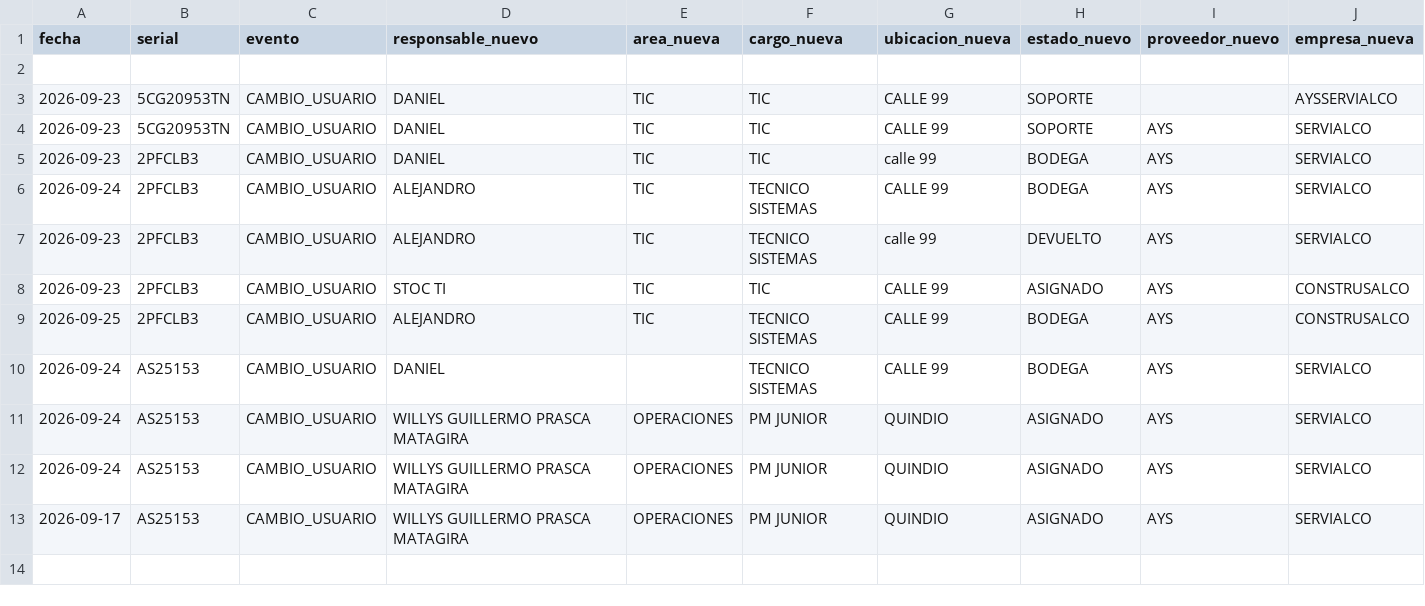
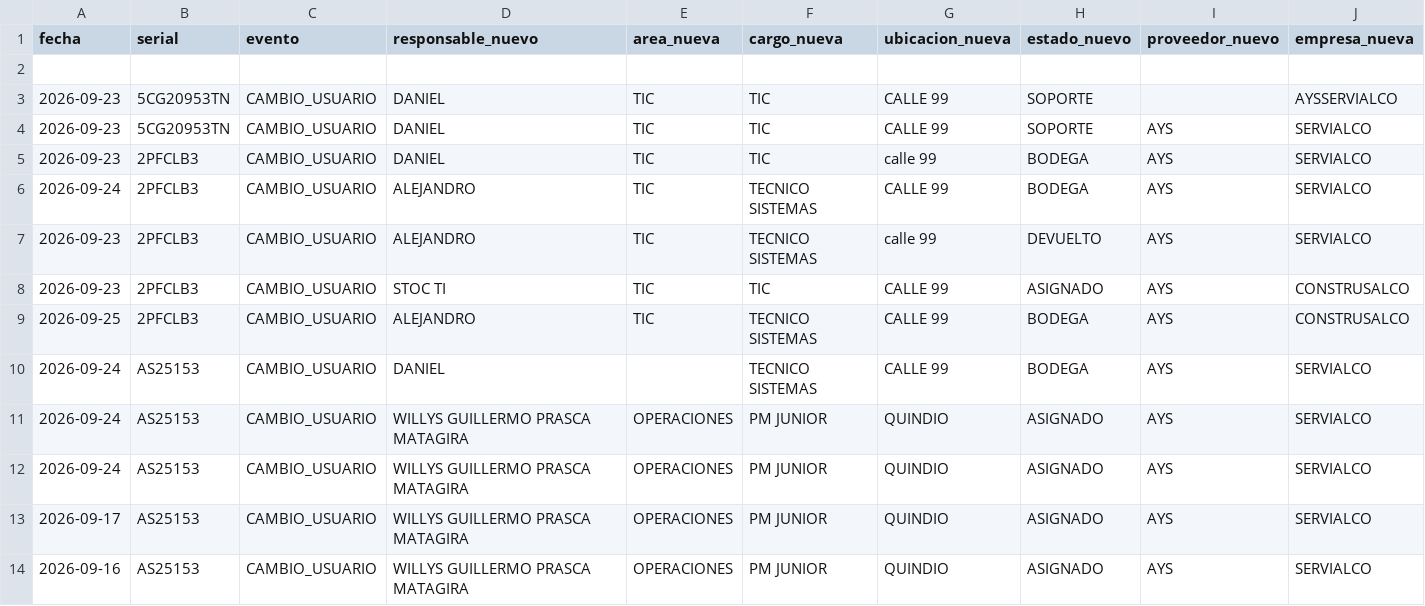
Before and after one commit to soporteti-beep/Inventario-Servialco, a CSV file: bitacora.csv, drawn as a sheet; only a part is shown; rows hold the shown columns only; the diff names each change by its address in the sheet, - before the commit and + after, or states it on an @@ line.

Commit message:
🚀 Evento AYS: AS25153

```diff
--- a/bitacora.csv
+++ b/bitacora.csv
+row 14: 2026-09-16 | AS25153 | CAMBIO_USUARIO | WILLYS GUILLERMO PRASCA MATAGIRA | OPERACIONES | PM JUNIOR | QUINDIO | ASIGNADO | AYS | SERVIALCO
```
